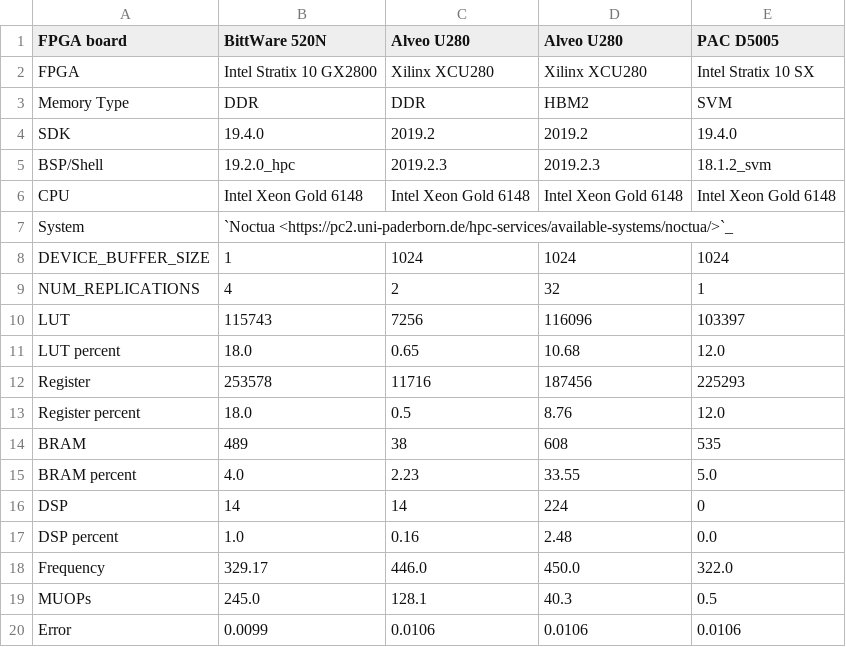
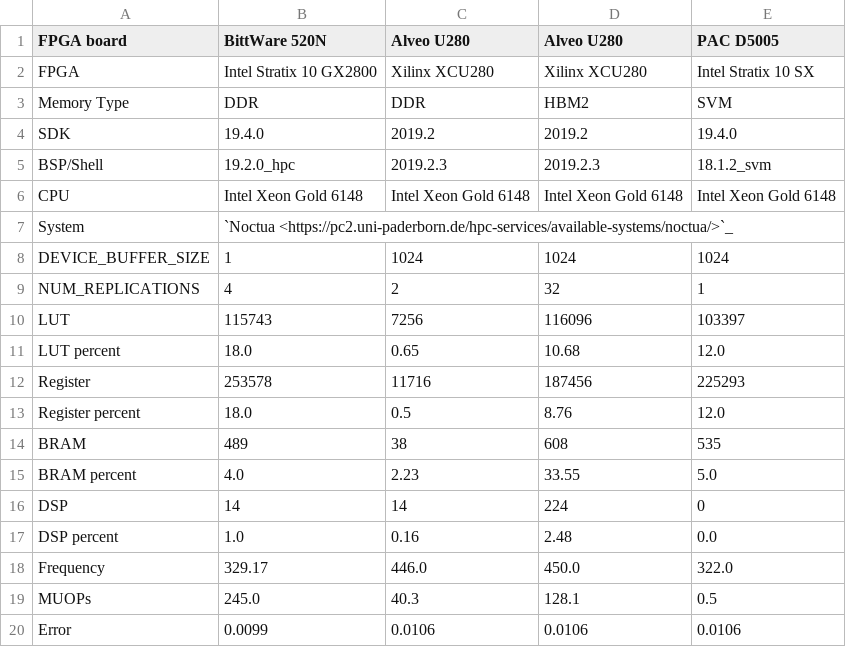
Before and after one commit to pc2/HPCC_FPGA, a CSV file: docs/source/RandomAccess/results/randomaccess-2-2.csv, drawn as a sheet.

Commit message:
Update wrong measurement results for U280

```diff
--- a/docs/source/RandomAccess/results/randomaccess-2-2.csv
+++ b/docs/source/RandomAccess/results/randomaccess-2-2.csv
@@ -18,3 +18,3 @@ DSP percent,1.0,0.16,2.48,0.0
 Frequency,329.17,446.0,450.0,322.0
-MUOPs,245.0,128.1,40.3,0.5
+MUOPs,245.0,40.3,128.1,0.5
 Error,0.0099,0.0106,0.0106,0.0106
```
Also changed, not shown: 1 other file.
